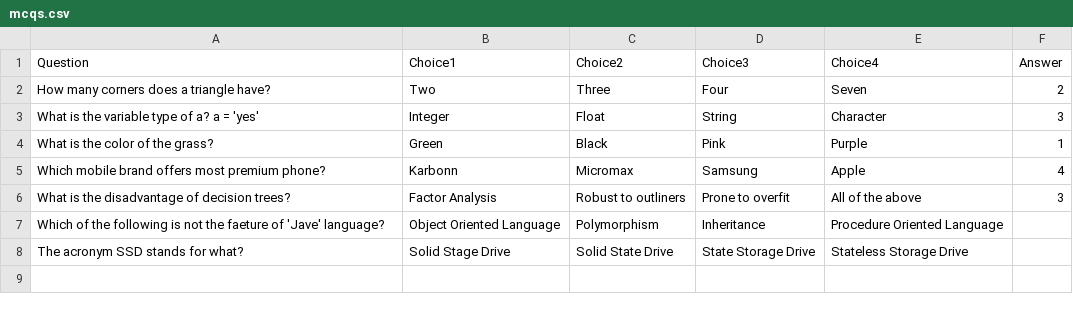
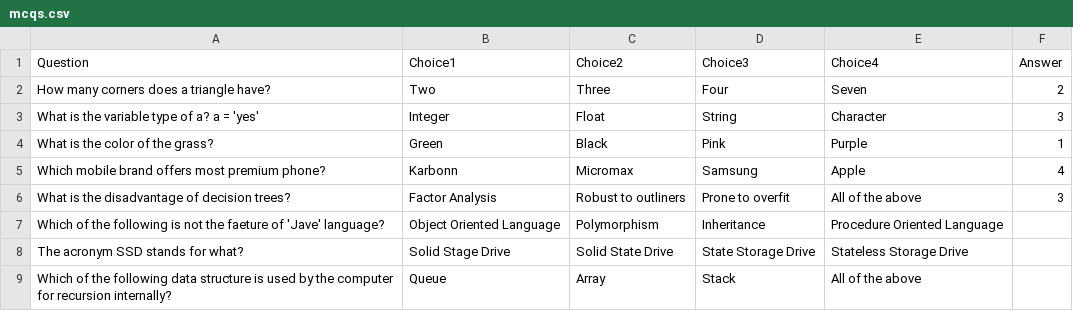
Before and after one commit to mastermindharsh/Virtual-Quiz, a CSV file: mcqs.csv, drawn as a sheet.

Commit message:
Update mcqs.csv

```diff
--- a/mcqs.csv
+++ b/mcqs.csv
@@ -8 +8,2 @@ Which of the following is not the faeture of 'Jave' language?,Object Oriented La
 The acronym SSD stands for what?,Solid Stage Drive, Solid State Drive, State Storage Drive, Stateless Storage Drive
+Which of the following data structure is used by the computer for recursion internally?, Queue, Array, Stack, All of the above
```
